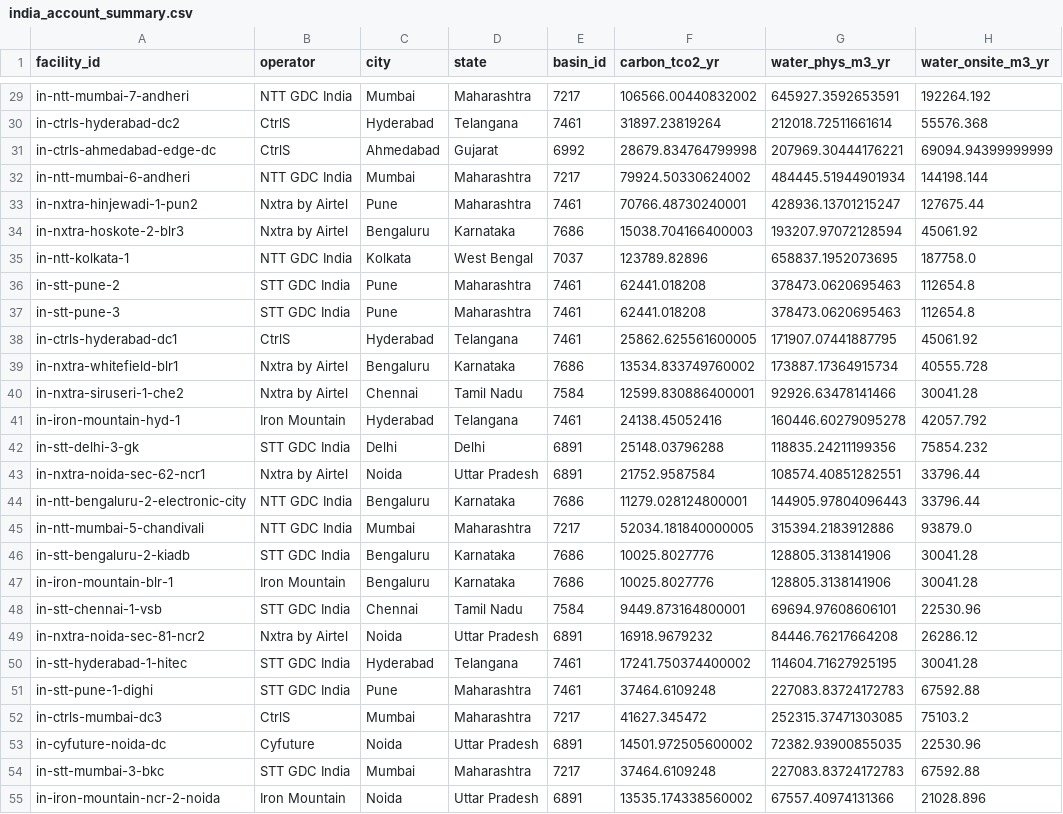
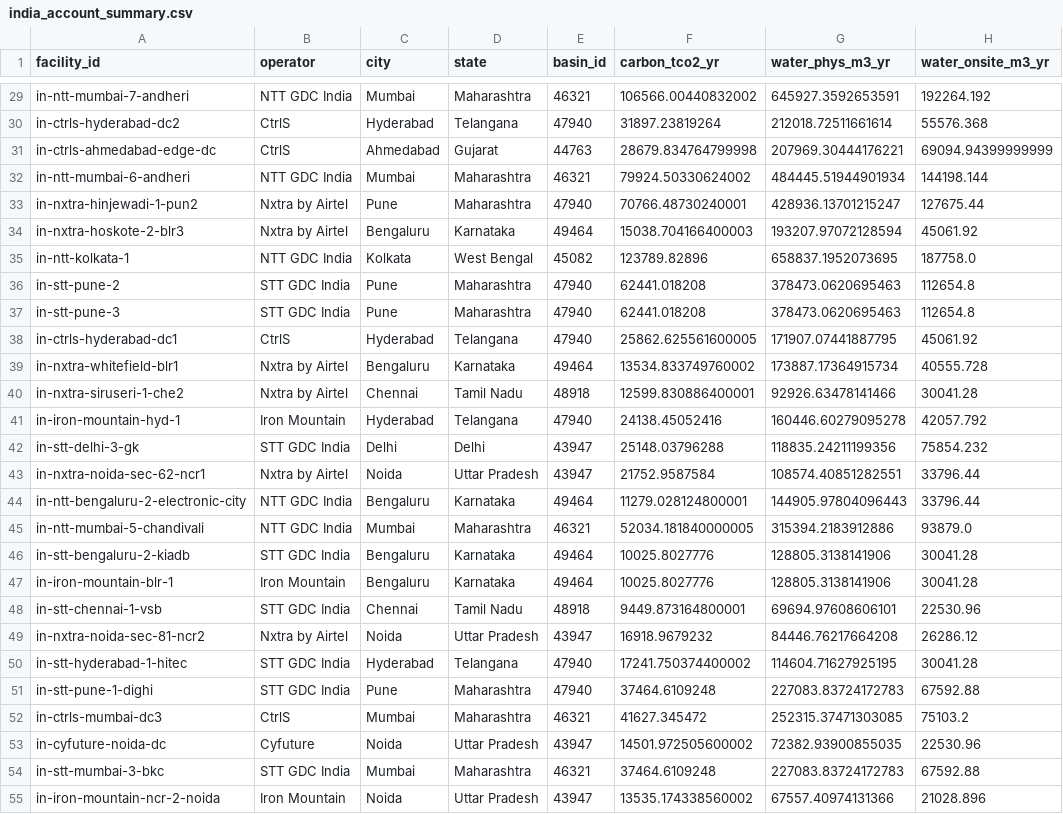
Before and after one commit to energyclimaterp-paper/counterfactual-policy, a CSV file: dcfootprint/results/india_account_summary.csv, drawn as a sheet; only a part is shown, gaps mark what is left out; the diff covers the shown part only; the diff names each change by its address in the sheet, - before the commit and + after, or states it on an @@ line.

```diff
--- a/dcfootprint/results/india_account_summary.csv
+++ b/dcfootprint/results/india_account_summary.csv
-E29 (basin_id): 7217
+E29 (basin_id): 46321
-E30 (basin_id): 7461
+E30 (basin_id): 47940
-E31 (basin_id): 6992
+E31 (basin_id): 44763
-E32 (basin_id): 7217
+E32 (basin_id): 46321
-E33 (basin_id): 7461
+E33 (basin_id): 47940
-E34 (basin_id): 7686
+E34 (basin_id): 49464
-E35 (basin_id): 7037
+E35 (basin_id): 45082
-E36:E38 (basin_id): 7461
+E36:E38 (basin_id): 47940
-E39 (basin_id): 7686
+E39 (basin_id): 49464
-E40 (basin_id): 7584
+E40 (basin_id): 48918
-E41 (basin_id): 7461
+E41 (basin_id): 47940
-E42:E43 (basin_id): 6891
+E42:E43 (basin_id): 43947
-E44 (basin_id): 7686
+E44 (basin_id): 49464
-E45 (basin_id): 7217
+E45 (basin_id): 46321
-E46:E47 (basin_id): 7686
+E46:E47 (basin_id): 49464
-E48 (basin_id): 7584
+E48 (basin_id): 48918
-E49 (basin_id): 6891
+E49 (basin_id): 43947
-E50:E51 (basin_id): 7461
+E50:E51 (basin_id): 47940
-E52 (basin_id): 7217
+E52 (basin_id): 46321
-E53 (basin_id): 6891
+E53 (basin_id): 43947
-E54 (basin_id): 7217
+E54 (basin_id): 46321
-E55 (basin_id): 6891
+E55 (basin_id): 43947
```
Also changed, not shown: 44 edited cells elsewhere in this file, dcfootprint/results/q1_siting.csv, dcfootprint/results/q2_scorecard.csv, 14 other files.
